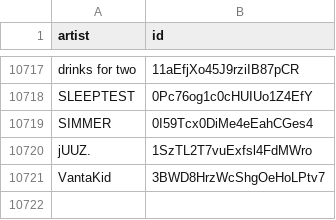
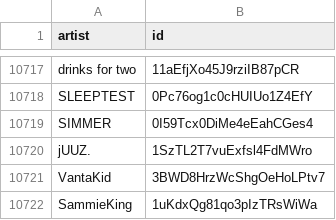
Before and after one commit to CennoxX/spotify-ai-blocker, a CSV file: SpotifyAiArtists.csv, drawn as a sheet; only a part is shown, gaps mark what is left out.

```diff
--- a/SpotifyAiArtists.csv
+++ b/SpotifyAiArtists.csv
@@ -10721 +10721,2 @@ jUUZ.,1SzTL2T7vuExfsl4FdMWro
 VantaKid,3BWD8HrzWcShgOeHoLPtv7
+SammieKing,1uKdxQg81qo3pIzTRsWiWa
```
